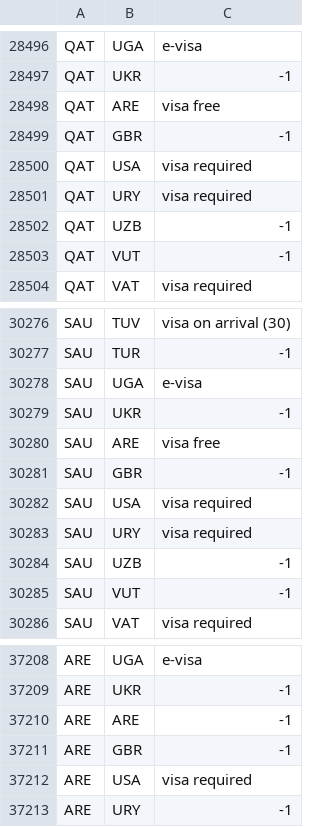
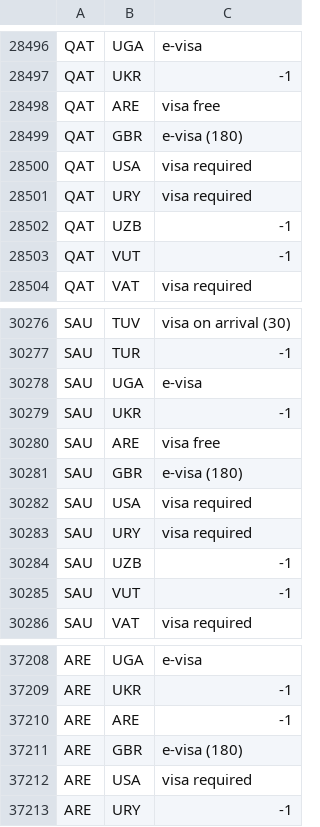
Before and after one commit to MahmoudNafiseh/passport-index-dataset, a CSV file: passport-index-tidy-iso3.csv, drawn as a sheet; only a part is shown, gaps mark what is left out; the diff covers the shown part only.

```diff
--- a/passport-index-tidy-iso3.csv
+++ b/passport-index-tidy-iso3.csv
@@ -28498,3 +28498,3 @@ QAT,UKR,-1
 QAT,ARE,visa free
-QAT,GBR,-1
+QAT,GBR,e-visa (180)
 QAT,USA,visa required
@@ -30280,3 +30280,3 @@ SAU,UKR,-1
 SAU,ARE,visa free
-SAU,GBR,-1
+SAU,GBR,e-visa (180)
 SAU,USA,visa required
@@ -37210,3 +37210,3 @@ ARE,UKR,-1
 ARE,ARE,-1
-ARE,GBR,-1
+ARE,GBR,e-visa (180)
 ARE,USA,visa required
```
Also changed, not shown: 5 edited cells elsewhere in this file, 1 other file.
